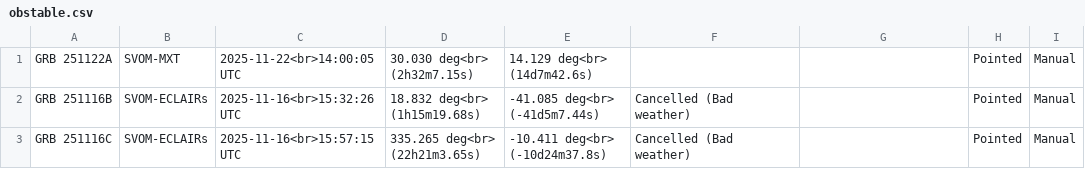
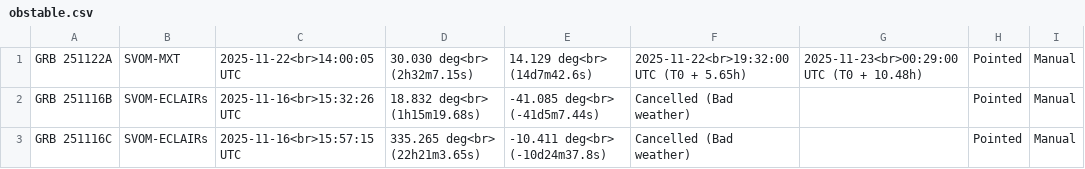
Before and after one commit to grbhess/grbhess.github.io, a CSV file: obstable.csv, drawn as a sheet; only a part is shown; the diff names each change by its address in the sheet, - before the commit and + after, or states it on an @@ line.

Commit message:
Update obstable.csv

```diff
--- a/obstable.csv
+++ b/obstable.csv
-F1: (empty)
+F1: 2025-11-22<br>19:32:00 UTC (T0 + 5.65h)
-G1: (empty)
+G1: 2025-11-23<br>00:29:00 UTC (T0 + 10.48h)
```
